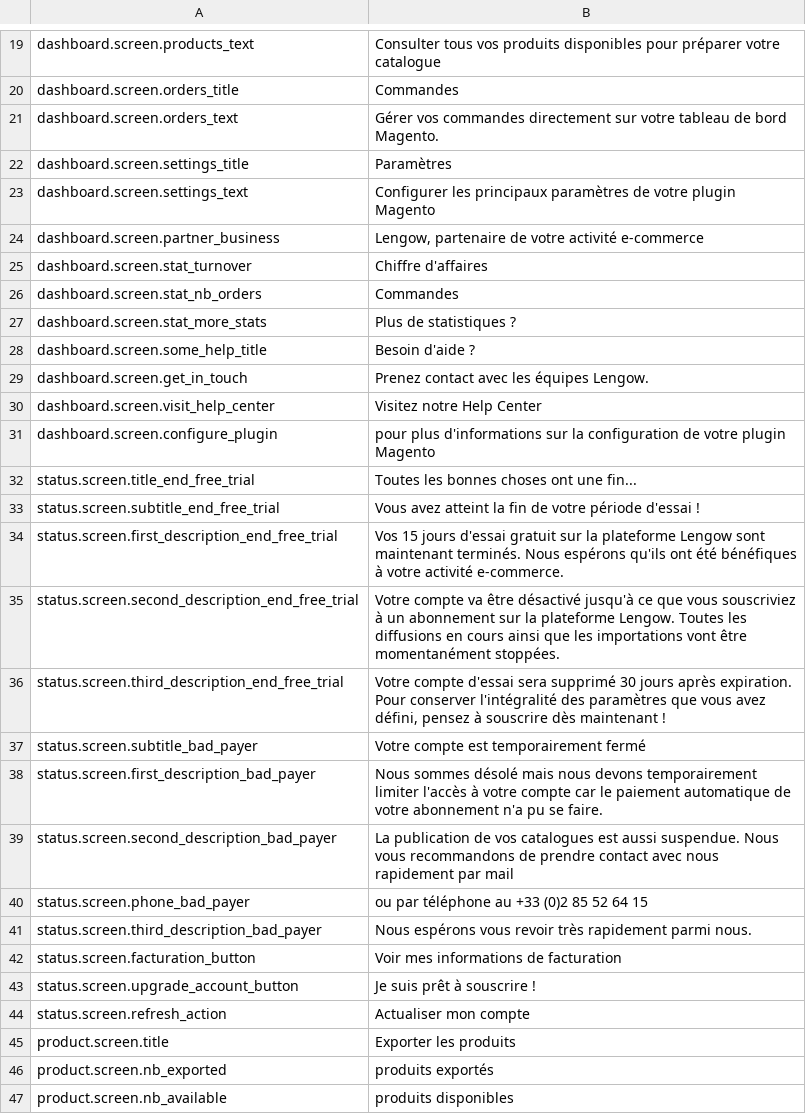
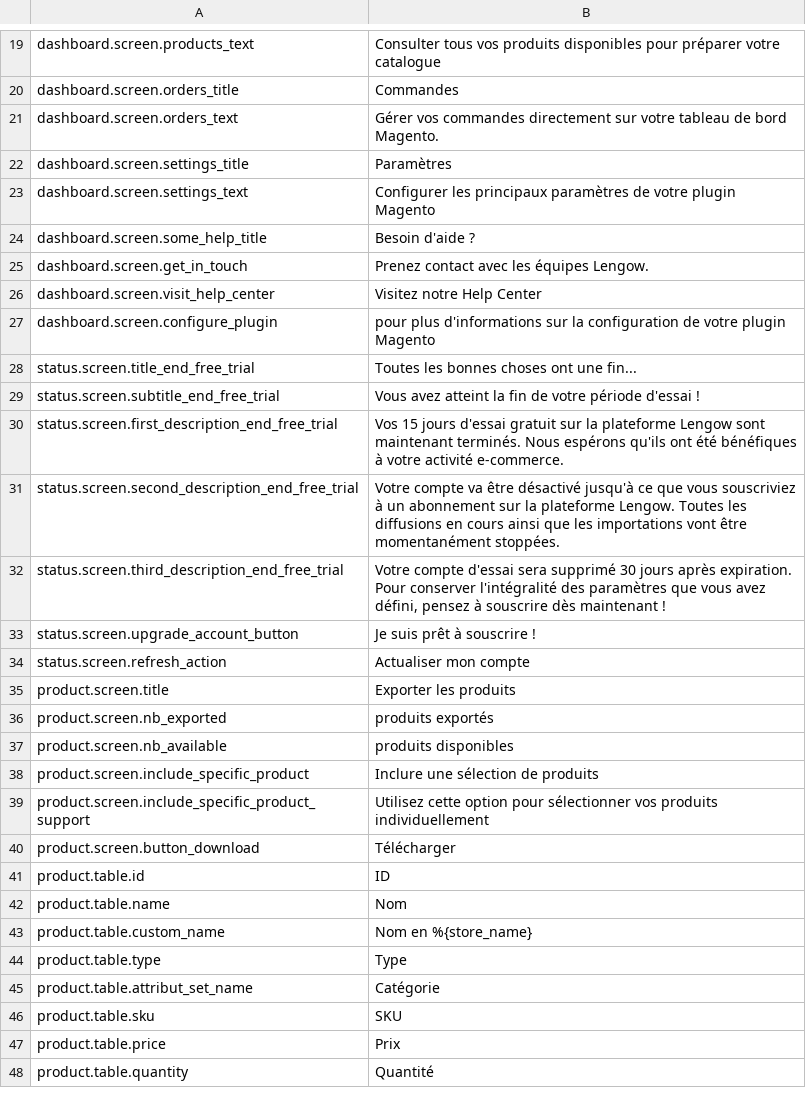
Before and after one commit to lengow/plugin-magento, a CSV file: app/code/community/Lengow/Connector/locale/fr_FR.csv, drawn as a sheet; only a part is shown, gaps mark what is left out; the shorter side is filled out with more unchanged rows; the diff names each change by its address in the sheet, - before the commit and + after, or states it on an @@ line.

Commit message:
MOD-100 - Removal of statistics and bad payer templates

```diff
--- a/app/code/community/Lengow/Connector/locale/fr_FR.csv
+++ b/app/code/community/Lengow/Connector/locale/fr_FR.csv
-row 24: dashboard.screen.partner_business | Lengow, partenaire de votre activité e-commerce
-row 25: dashboard.screen.stat_turnover | Chiffre d'affaires
-row 26: dashboard.screen.stat_nb_orders | Commandes
-row 27: dashboard.screen.stat_more_stats | Plus de statistiques ?
-row 37: status.screen.subtitle_bad_payer | Votre compte est temporairement fermé
-row 38: status.screen.first_description_bad_payer | Nous sommes désolé mais nous devons temporairement limiter l'accès à votre compte car le paiement automatique de votre abonnement n'a pu se faire.
-row 39: status.screen.second_description_bad_payer | La publication de vos catalogues est aussi suspendue. Nous vous recommandons de prendre contact avec nous rapidement par mail
-row 40: status.screen.phone_bad_payer | ou par téléphone au +33 (0)2 85 52 64 15
-row 41: status.screen.third_description_bad_payer | Nous espérons vous revoir très rapidement parmi nous.
-row 42: status.screen.facturation_button | Voir mes informations de facturation
```
Also changed, not shown: app/code/community/Lengow/Connector/etc/checkmd5.csv, app/code/community/Lengow/Connector/locale/de_DE.csv, 13 other files.
